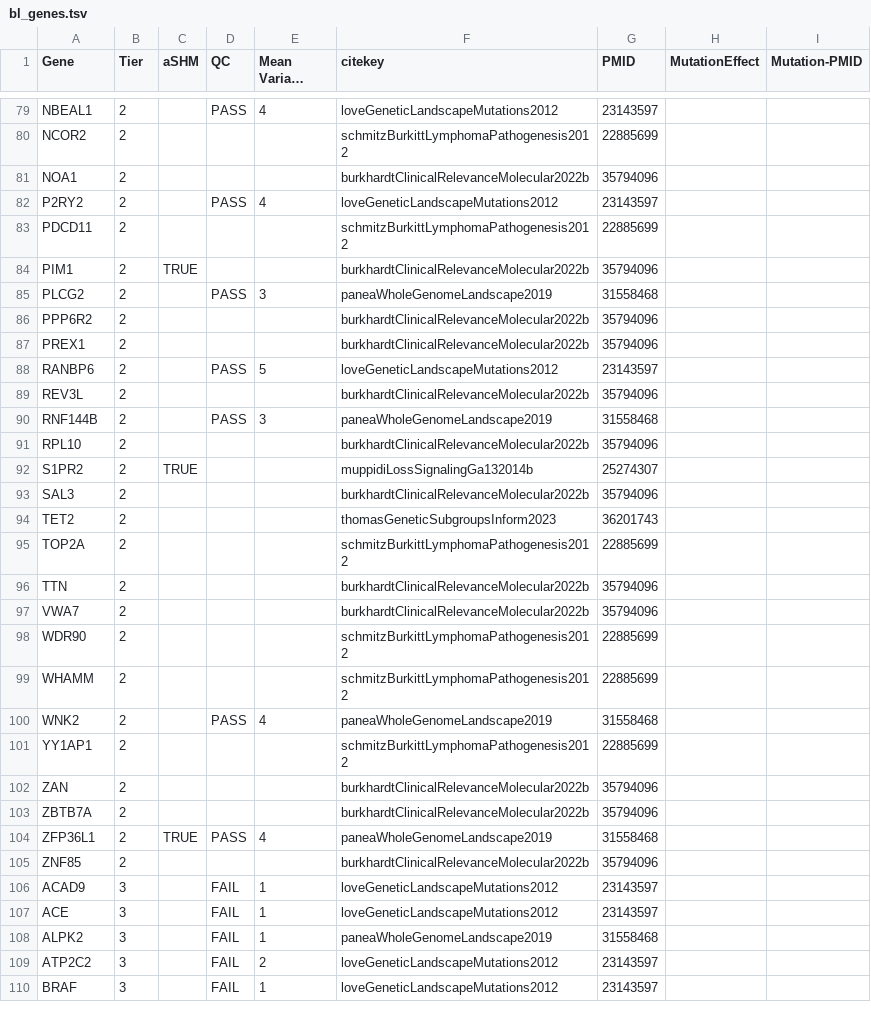
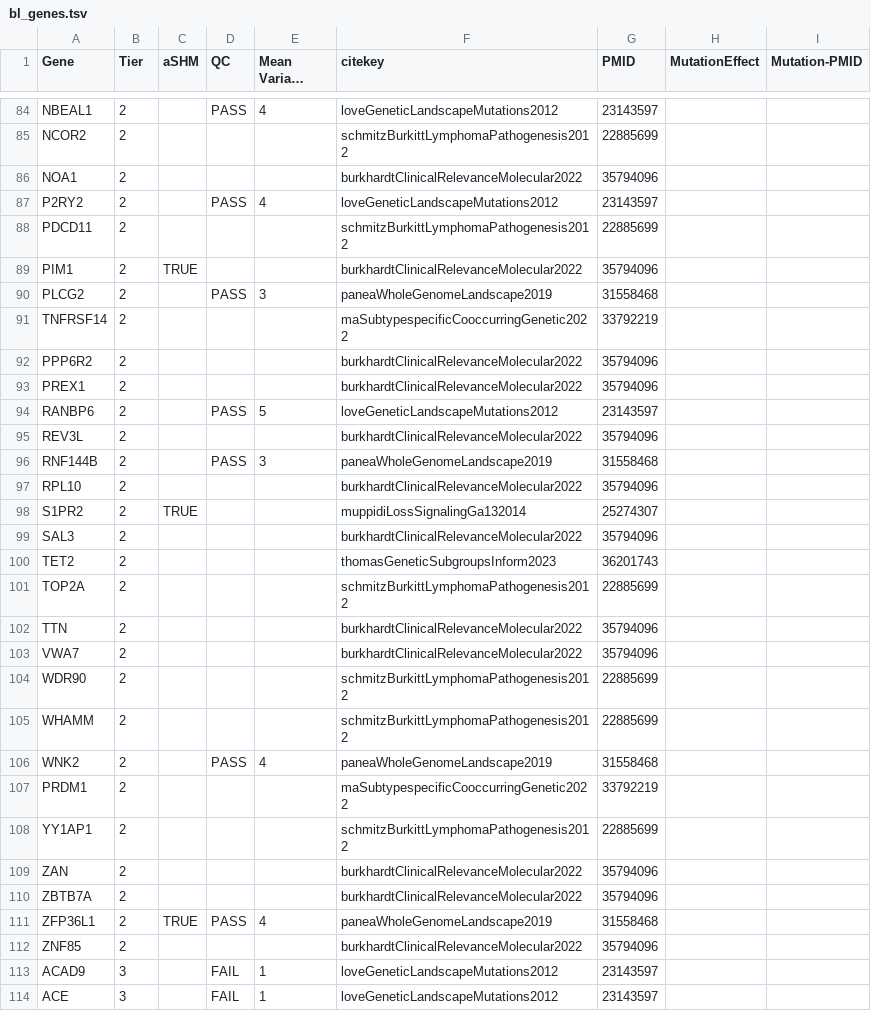
Before and after one commit to morinlab/LLMPP, a TSV file: resources/curated/bl_genes.tsv, drawn as a sheet; only a part is shown, gaps mark what is left out; the shorter side is filled out with more unchanged rows; long unchanged cells end in …; the diff covers the shown part only.

```diff
--- a/resources/curated/bl_genes.tsv
+++ b/resources/curated/bl_genes.tsv
@@ -80,19 +85,20 @@ NBEAL1	2		PASS	4	loveGeneticLandscapeMutations2012	23143597
 NCOR2	2				schmitzBurkittLymphomaPathogenesis2012	22885699		
-NOA1	2				burkhardtClinicalRelevanceMolecular2022b	35794096		
+NOA1	2				burkhardtClinicalRelevanceMolecular2022	35794096		
 P2RY2	2		PASS	4	loveGeneticLandscapeMutations2012	23143597		
 PDCD11	2				schmitzBurkittLymphomaPathogenesis2012	22885699		
-PIM1	2	TRUE			burkhardtClinicalRelevanceMolecular2022b	35794096		
+PIM1	2	TRUE			burkhardtClinicalRelevanceMolecular2022	35794096		
 PLCG2	2		PASS	3	paneaWholeGenomeLandscape2019	31558468		
-PPP6R2	2				burkhardtClinicalRelevanceMolecular2022b	35794096		
-PREX1	2				burkhardtClinicalRelevanceMolecular2022b	35794096		
+TNFRSF14	2				maSubtypespecificCooccurringGenetic2022	33792219		
+PPP6R2	2				burkhardtClinicalRelevanceMolecular2022	35794096		
+PREX1	2				burkhardtClinicalRelevanceMolecular2022	35794096		
 RANBP6	2		PASS	5	loveGeneticLandscapeMutations2012	23143597		
-REV3L	2				burkhardtClinicalRelevanceMolecular2022b	35794096		
+REV3L	2				burkhardtClinicalRelevanceMolecular2022	35794096		
 RNF144B	2		PASS	3	paneaWholeGenomeLandscape2019	31558468		
-RPL10	2				burkhardtClinicalRelevanceMolecular2022b	35794096		
-S1PR2	2	TRUE			muppidiLossSignalingGa132014b	25274307		
-SAL3	2				burkhardtClinicalRelevanceMolecular2022b	35794096		
+RPL10	2				burkhardtClinicalRelevanceMolecular2022	35794096		
+S1PR2	2	TRUE			muppidiLossSignalingGa132014	25274307		
+SAL3	2				burkhardtClinicalRelevanceMolecular2022	35794096		
 TET2	2				thomasGeneticSubgroupsInform2023	36201743		
 TOP2A	2				schmitzBurkittLymphomaPathogenesis2012	22885699		
-TTN	2				burkhardtClinicalRelevanceMolecular2022b	35794096		
-VWA7	2				burkhardtClinicalRelevanceMolecular2022b	35794096		
+TTN	2				burkhardtClinicalRelevanceMolecular2022	35794096		
+VWA7	2				burkhardtClinicalRelevanceMolecular2022	35794096		
 WDR90	2				schmitzBurkittLymphomaPathogenesis2012	22885699		
@@ -100,7 +106,8 @@ WHAMM	2				schmitzBurkittLymphomaPathogenesis2012	22885699
 WNK2	2		PASS	4	paneaWholeGenomeLandscape2019	31558468		
+PRDM1	2				maSubtypespecificCooccurringGenetic2022	33792219		
 YY1AP1	2				schmitzBurkittLymphomaPathogenesis2012	22885699		
-ZAN	2				burkhardtClinicalRelevanceMolecular2022b	35794096		
-ZBTB7A	2				burkhardtClinicalRelevanceMolecular2022b	35794096		
+ZAN	2				burkhardtClinicalRelevanceMolecular2022	35794096		
+ZBTB7A	2				burkhardtClinicalRelevanceMolecular2022	35794096		
 ZFP36L1	2	TRUE	PASS	4	paneaWholeGenomeLandscape2019	31558468		
-ZNF85	2				burkhardtClinicalRelevanceMolecular2022b	35794096		
+ZNF85	2				burkhardtClinicalRelevanceMolecular2022	35794096		
 ACAD9	3		FAIL	1	loveGeneticLandscapeMutations2012	23143597		
```
Also changed, not shown: 5 added rows and 22 edited cells elsewhere in this file.
